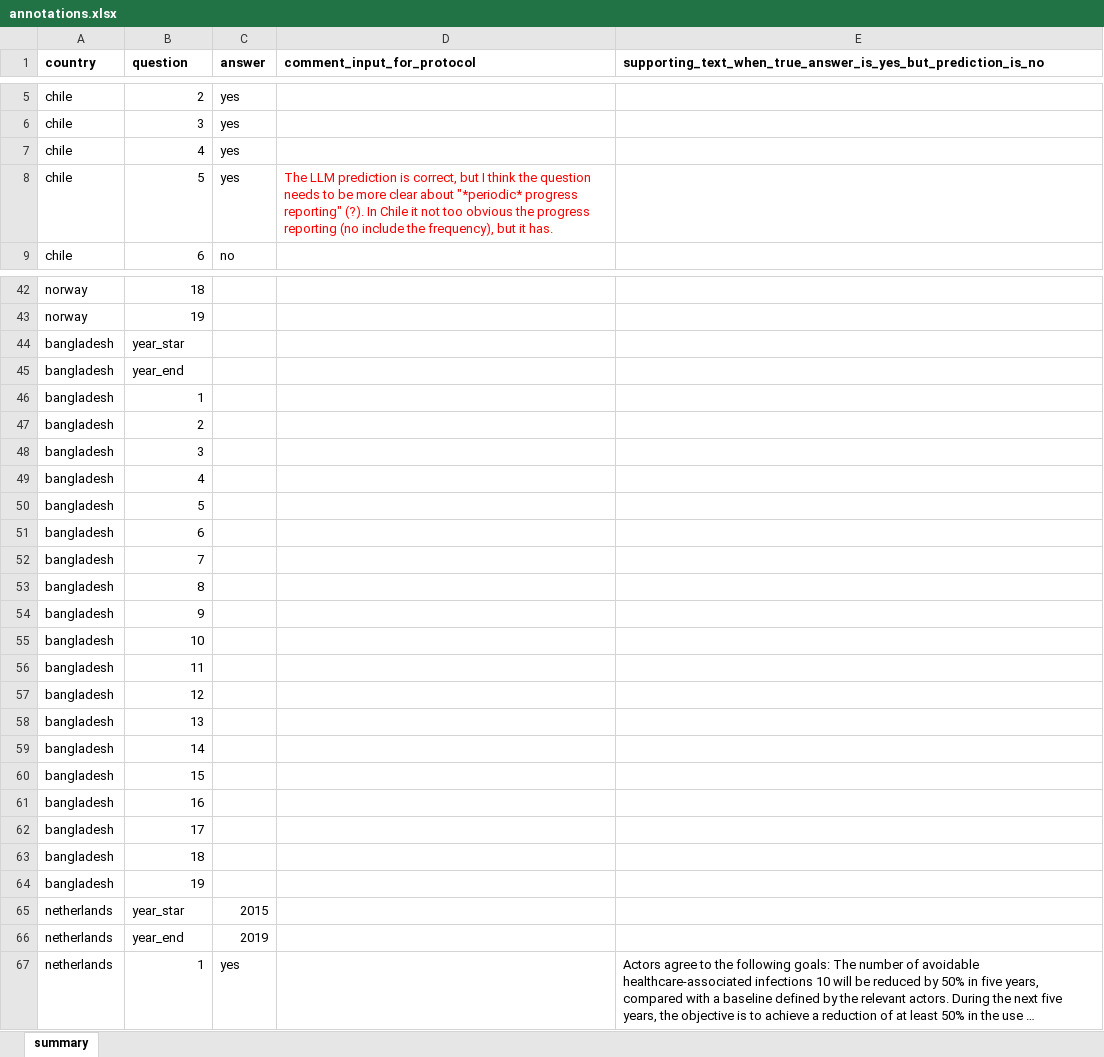
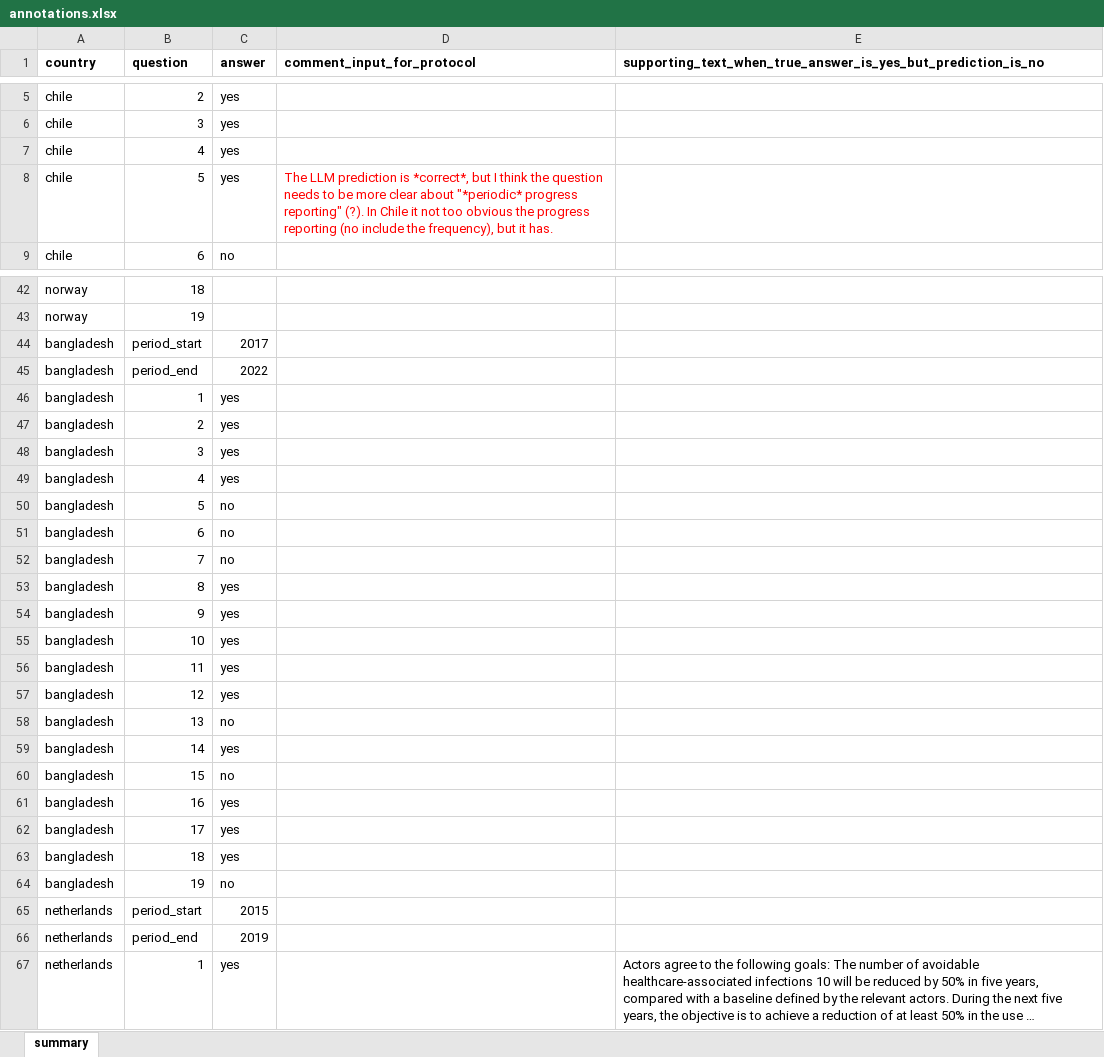
Before and after one commit to gmelmed/UKHSA-Capstone, an Excel workbook: data/5-annotations/annotations.xlsx, sheet summary, drawn as a sheet; only a part is shown, gaps mark what is left out; long unchanged cells end in …; values as stored, in another font and other column widths than the file's, no borders; the diff covers the shown part only; the diff names each change by its address in the sheet, - before the commit and + after, or states it on an @@ line.

```diff
--- a/data/5-annotations/annotations.xlsx (sheet summary)
+++ b/data/5-annotations/annotations.xlsx (sheet summary)
-D8 (comment_input_for_protocol): …prediction is correct, but I…
+D8 (comment_input_for_protocol): …prediction is *correct*, but I…
-B44 (question): year_star
+B44 (question): period_start
-C44 (answer): (empty)
+C44 (answer): 2017
-B45 (question): year_end
+B45 (question): period_end
-C45 (answer): (empty)
+C45 (answer): 2022
-C46:C49 (answer): (empty)
+C46:C49 (answer): yes
-C50:C52 (answer): (empty)
+C50:C52 (answer): no
-C53:C57 (answer): (empty)
+C53:C57 (answer): yes
-C58 (answer): (empty)
+C58 (answer): no
-C59 (answer): (empty)
+C59 (answer): yes
-C60 (answer): (empty)
+C60 (answer): no
-C61:C63 (answer): (empty)
+C61:C63 (answer): yes
-C64 (answer): (empty)
+C64 (answer): no
-B65 (question): year_star
+B65 (question): period_start
-B66 (question): year_end
+B66 (question): period_end
```
Also changed, not shown: 2 edited cells elsewhere in this sheet, 3 other files.
